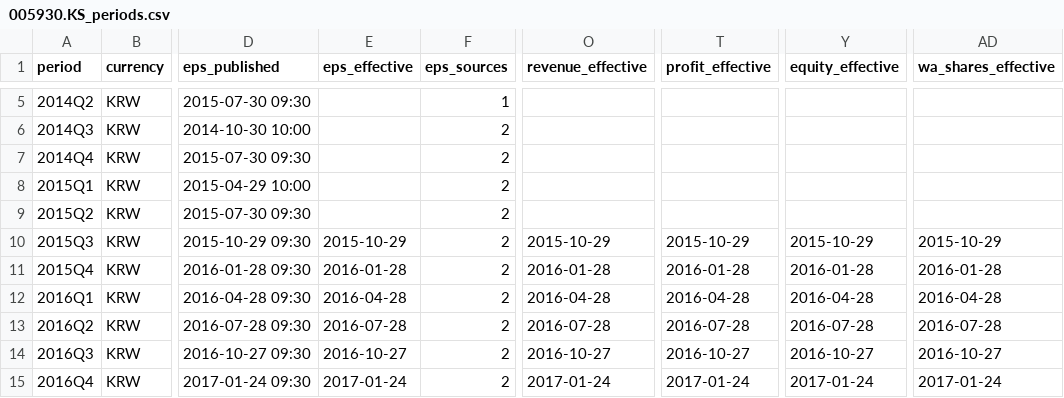
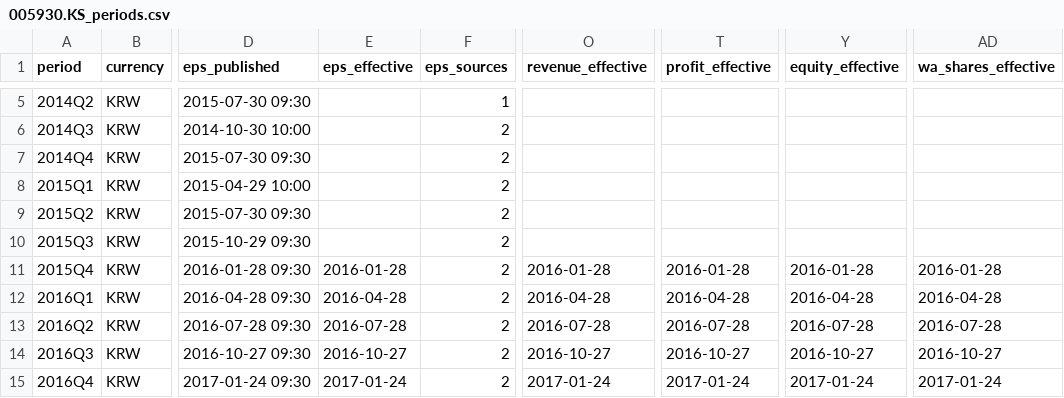
Before and after one commit to yun-zhsh/Claude, a CSV file: data/eps/005930.KS_periods.csv, drawn as a sheet; only a part is shown, gaps mark what is left out; the diff names each change by its address in the sheet, - before the commit and + after, or states it on an @@ line.

```diff
--- a/data/eps/005930.KS_periods.csv
+++ b/data/eps/005930.KS_periods.csv
-E10 (eps_effective): 2015-10-29
+E10 (eps_effective): (empty)
-O10 (revenue_effective): 2015-10-29
+O10 (revenue_effective): (empty)
-T10 (profit_effective): 2015-10-29
+T10 (profit_effective): (empty)
-Y10 (equity_effective): 2015-10-29
+Y10 (equity_effective): (empty)
-AD10 (wa_shares_effective): 2015-10-29
+AD10 (wa_shares_effective): (empty)
```
Also changed, not shown: data/eps/005930.KS_ttm.csv.
